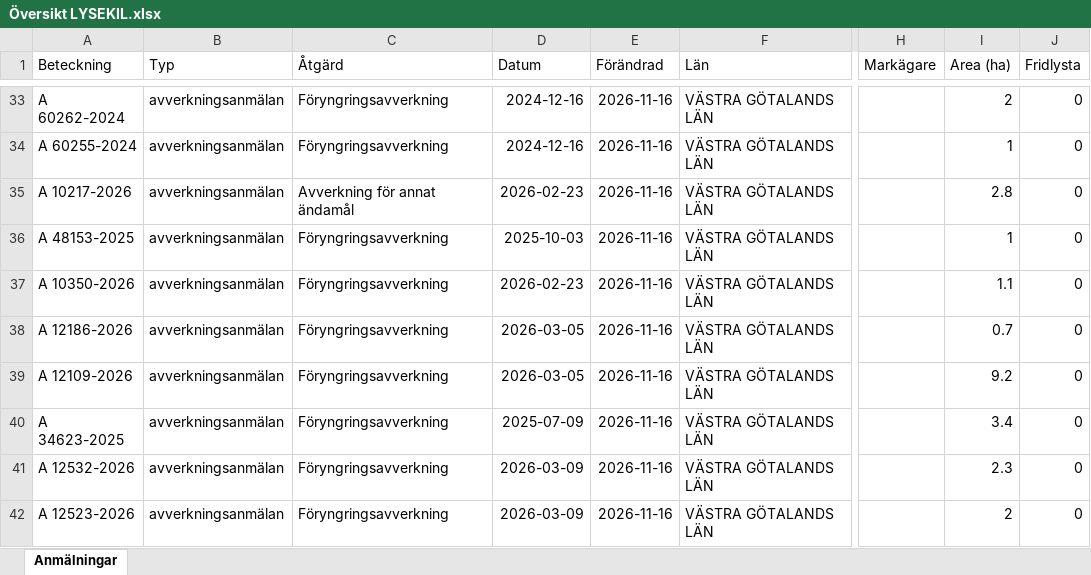
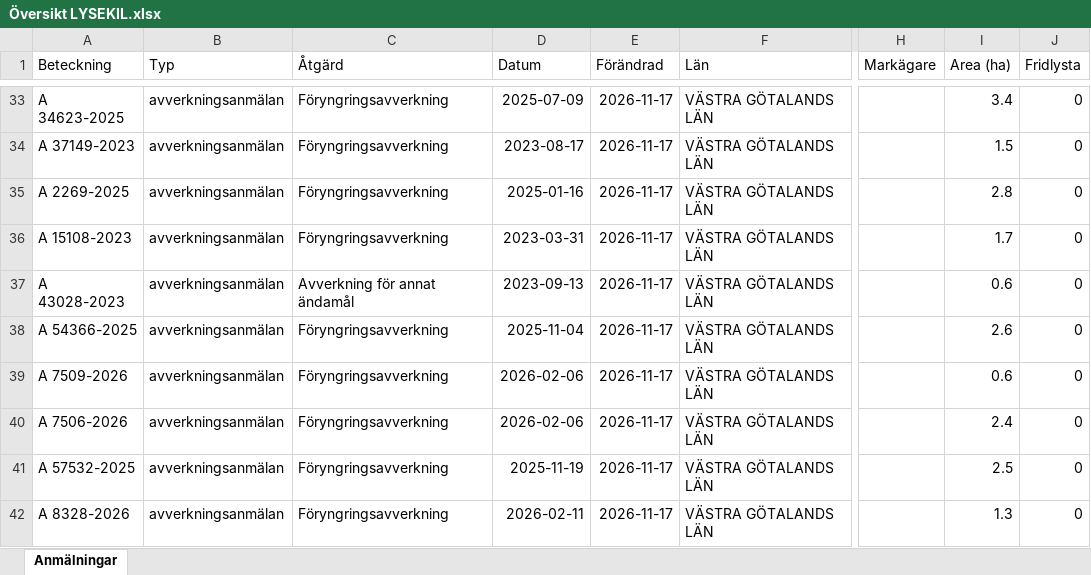
Before and after one commit to klasma/Logging_1484, an Excel workbook: Översikt LYSEKIL.xlsx, sheet Anmälningar, drawn as a sheet; only a part is shown, gaps mark what is left out; values as stored, in another font and other column widths than the file's, no borders; the diff covers the shown part only; the diff names each change by its address in the sheet, - before the commit and + after, or states it on an @@ line.

```diff
--- a/Översikt LYSEKIL.xlsx (sheet Anmälningar)
+++ b/Översikt LYSEKIL.xlsx (sheet Anmälningar)
-A33 (Beteckning): A 60262-2024
+A33 (Beteckning): A 34623-2025
-D33 (Datum): 2024-12-16
+D33 (Datum): 2025-07-09
-E33:E42 (Förändrad): 2026-11-16
+E33:E42 (Förändrad): 2026-11-17
-I33 (Area (ha)): 2
+I33 (Area (ha)): 3.4
-A34 (Beteckning): A 60255-2024
+A34 (Beteckning): A 37149-2023
-D34 (Datum): 2024-12-16
+D34 (Datum): 2023-08-17
-I34 (Area (ha)): 1
+I34 (Area (ha)): 1.5
-A35 (Beteckning): A 10217-2026
+A35 (Beteckning): A 2269-2025
-C35 (Åtgärd): Avverkning för annat ändamål
+C35 (Åtgärd): Föryngringsavverkning
-D35 (Datum): 2026-02-23
+D35 (Datum): 2025-01-16
-A36 (Beteckning): A 48153-2025
+A36 (Beteckning): A 15108-2023
-D36 (Datum): 2025-10-03
+D36 (Datum): 2023-03-31
-I36 (Area (ha)): 1
+I36 (Area (ha)): 1.7
-A37 (Beteckning): A 10350-2026
+A37 (Beteckning): A 43028-2023
-C37 (Åtgärd): Föryngringsavverkning
+C37 (Åtgärd): Avverkning för annat ändamål
-D37 (Datum): 2026-02-23
+D37 (Datum): 2023-09-13
-I37 (Area (ha)): 1.1
+I37 (Area (ha)): 0.6
-A38 (Beteckning): A 12186-2026
+A38 (Beteckning): A 54366-2025
-D38 (Datum): 2026-03-05
+D38 (Datum): 2025-11-04
-I38 (Area (ha)): 0.7
+I38 (Area (ha)): 2.6
-A39 (Beteckning): A 12109-2026
+A39 (Beteckning): A 7509-2026
-D39 (Datum): 2026-03-05
+D39 (Datum): 2026-02-06
-I39 (Area (ha)): 9.2
+I39 (Area (ha)): 0.6
-A40 (Beteckning): A 34623-2025
+A40 (Beteckning): A 7506-2026
-D40 (Datum): 2025-07-09
+D40 (Datum): 2026-02-06
-I40 (Area (ha)): 3.4
+I40 (Area (ha)): 2.4
-A41 (Beteckning): A 12532-2026
+A41 (Beteckning): A 57532-2025
-D41 (Datum): 2026-03-09
+D41 (Datum): 2025-11-19
-I41 (Area (ha)): 2.3
+I41 (Area (ha)): 2.5
-A42 (Beteckning): A 12523-2026
+A42 (Beteckning): A 8328-2026
-D42 (Datum): 2026-03-09
+D42 (Datum): 2026-02-11
-I42 (Area (ha)): 2
+I42 (Area (ha)): 1.3
```
Also changed, not shown: 318 edited cells elsewhere in this sheet, artfynd/A 16879-2022 artfynd.xlsx, artfynd/A 35783-2025 artfynd.xlsx, 29 other files.
